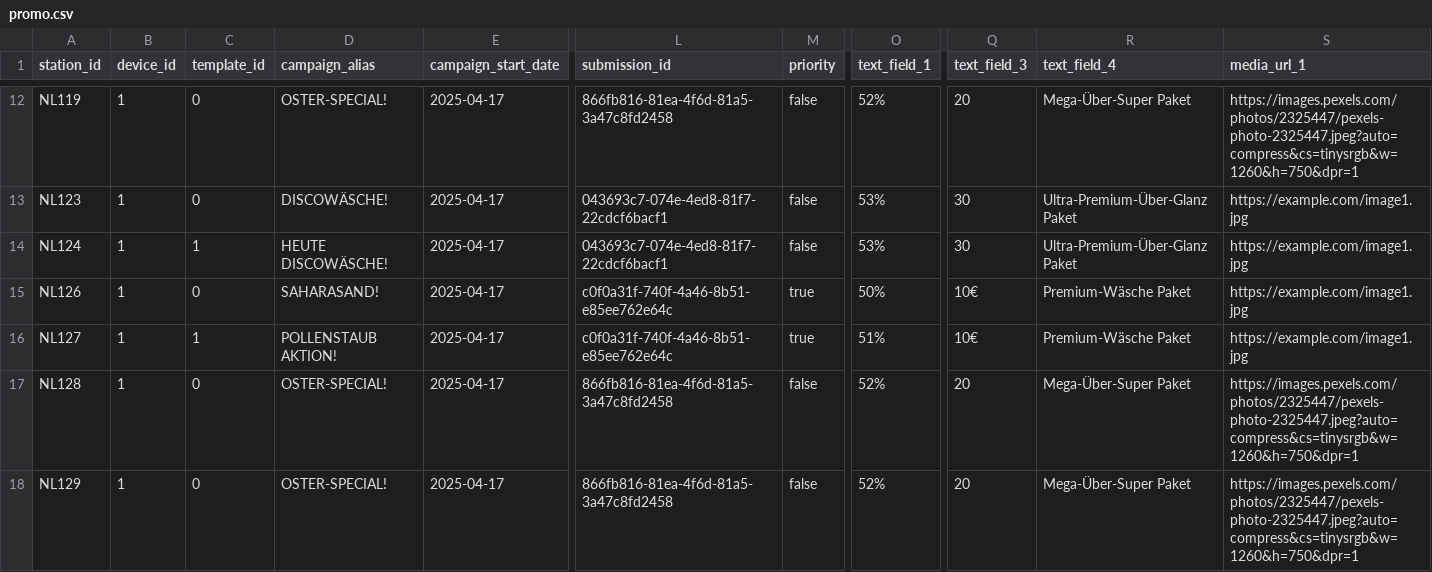
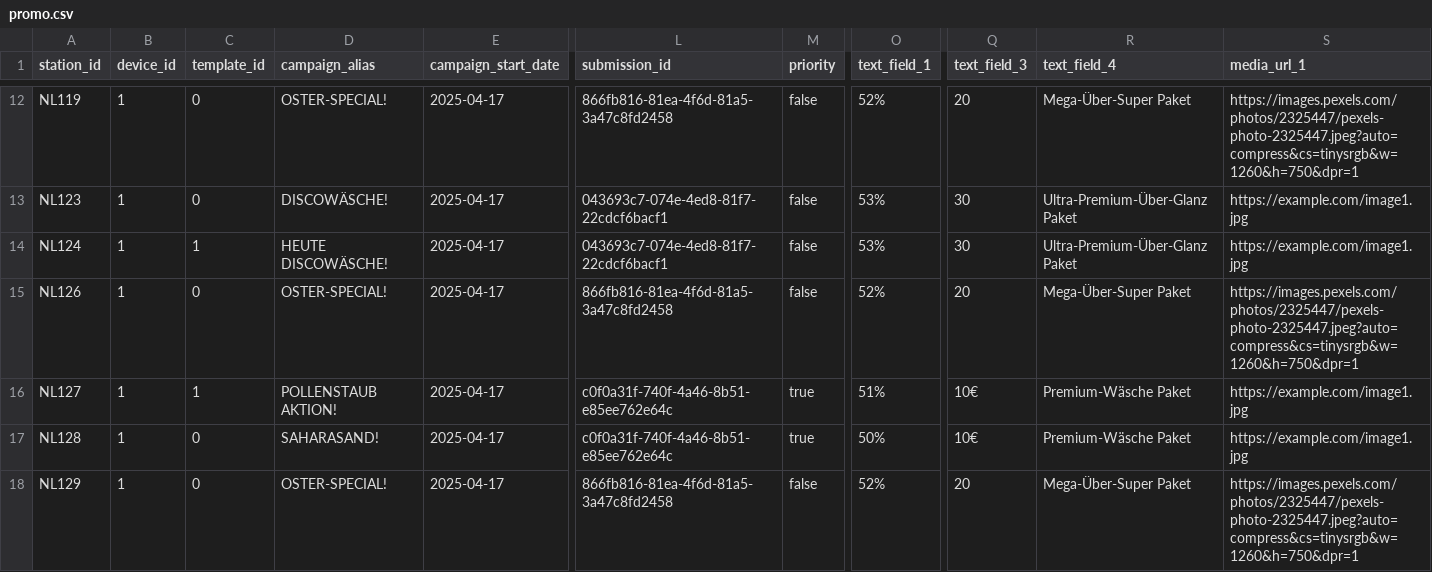
Before and after one commit to d-hoelscher/cmsTest, a CSV file: promo.csv, drawn as a sheet; only a part is shown, gaps mark what is left out; the diff names each change by its address in the sheet, - before the commit and + after, or states it on an @@ line.

Commit message:
edit

```diff
--- a/promo.csv
+++ b/promo.csv
-D15 (campaign_alias): SAHARASAND!
+D15 (campaign_alias): OSTER-SPECIAL!
-L15 (submission_id): c0f0a31f-740f-4a46-8b51-e85ee762e64c
+L15 (submission_id): 866fb816-81ea-4f6d-81a5-3a47c8fd2458
-M15 (priority): true
+M15 (priority): false
-O15 (text_field_1): 50%
+O15 (text_field_1): 52%
-Q15 (text_field_3): 10€
+Q15 (text_field_3): 20
-R15 (text_field_4): Premium-Wäsche Paket
+R15 (text_field_4): Mega-Über-Super Paket
-S15 (media_url_1): https://example.com/image1.jpg
+S15 (media_url_1): https://images.pexels.com/photos/2325447/pexels-photo-2325447.jpeg?auto=compress&cs=tinysrgb&w=1260&h=750&dpr=1
-D17 (campaign_alias): OSTER-SPECIAL!
+D17 (campaign_alias): SAHARASAND!
-L17 (submission_id): 866fb816-81ea-4f6d-81a5-3a47c8fd2458
+L17 (submission_id): c0f0a31f-740f-4a46-8b51-e85ee762e64c
-M17 (priority): false
+M17 (priority): true
-O17 (text_field_1): 52%
+O17 (text_field_1): 50%
-Q17 (text_field_3): 20
+Q17 (text_field_3): 10€
-R17 (text_field_4): Mega-Über-Super Paket
+R17 (text_field_4): Premium-Wäsche Paket
-S17 (media_url_1): https://images.pexels.com/photos/2325447/pexels-photo-2325447.jpeg?auto=compress&cs=tinysrgb&w=1260&h=750&dpr=1
+S17 (media_url_1): https://example.com/image1.jpg
```
